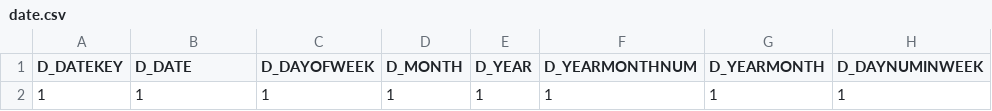
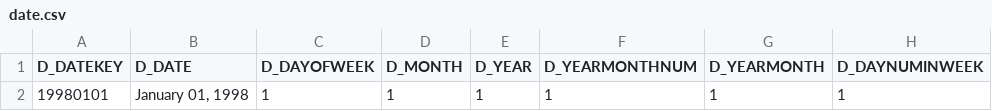
Before and after one commit to cloud-olap/FlexPushdownDB, a CSV file: normal/normal-ssb/data/date.csv, drawn as a sheet; only a part is shown; the diff names each change by its address in the sheet, - before the commit and + after, or states it on an @@ line.

Commit message:
Add ssb-dbgen
Generate small test ssb data set for sf=0.01

```diff
--- a/normal/normal-ssb/data/date.csv
+++ b/normal/normal-ssb/data/date.csv
-A2 (D_DATEKEY): 1
+A2 (D_DATEKEY): 19980101
-B2 (D_DATE): 1
+B2 (D_DATE): January 01, 1998
```
Also changed, not shown: 11 other files.
